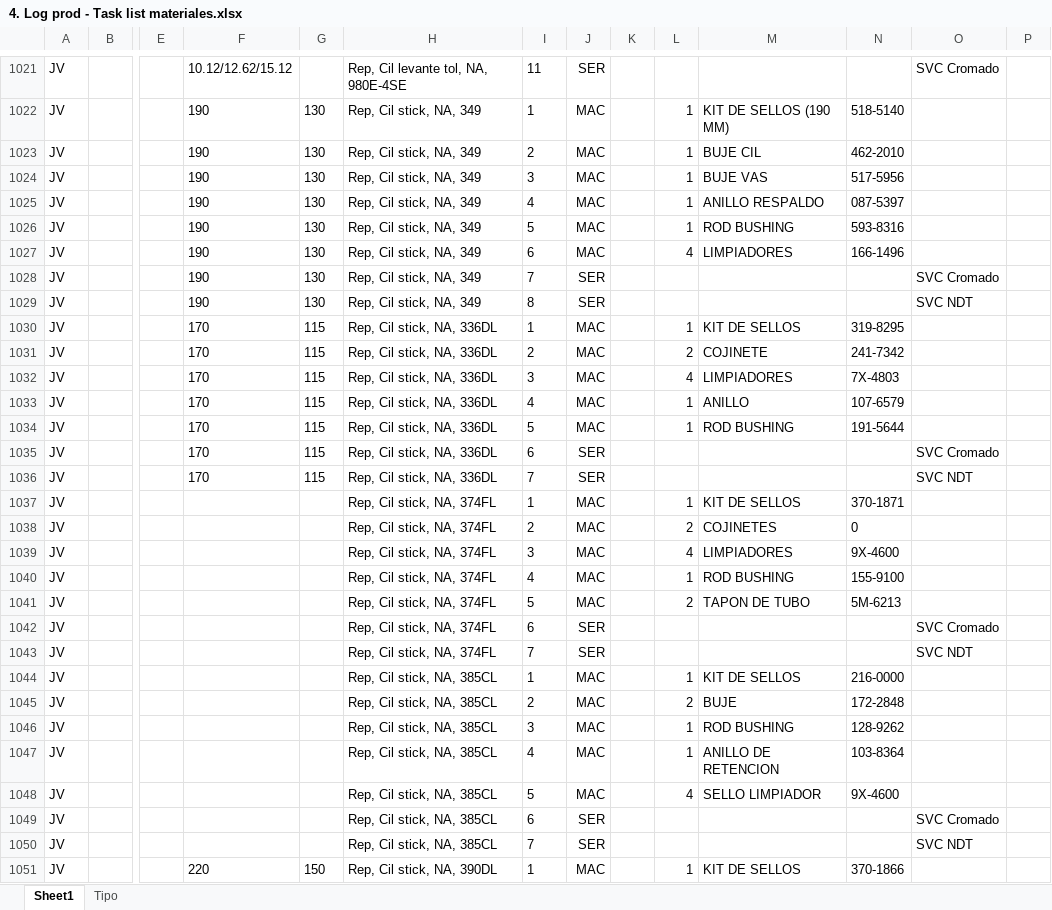
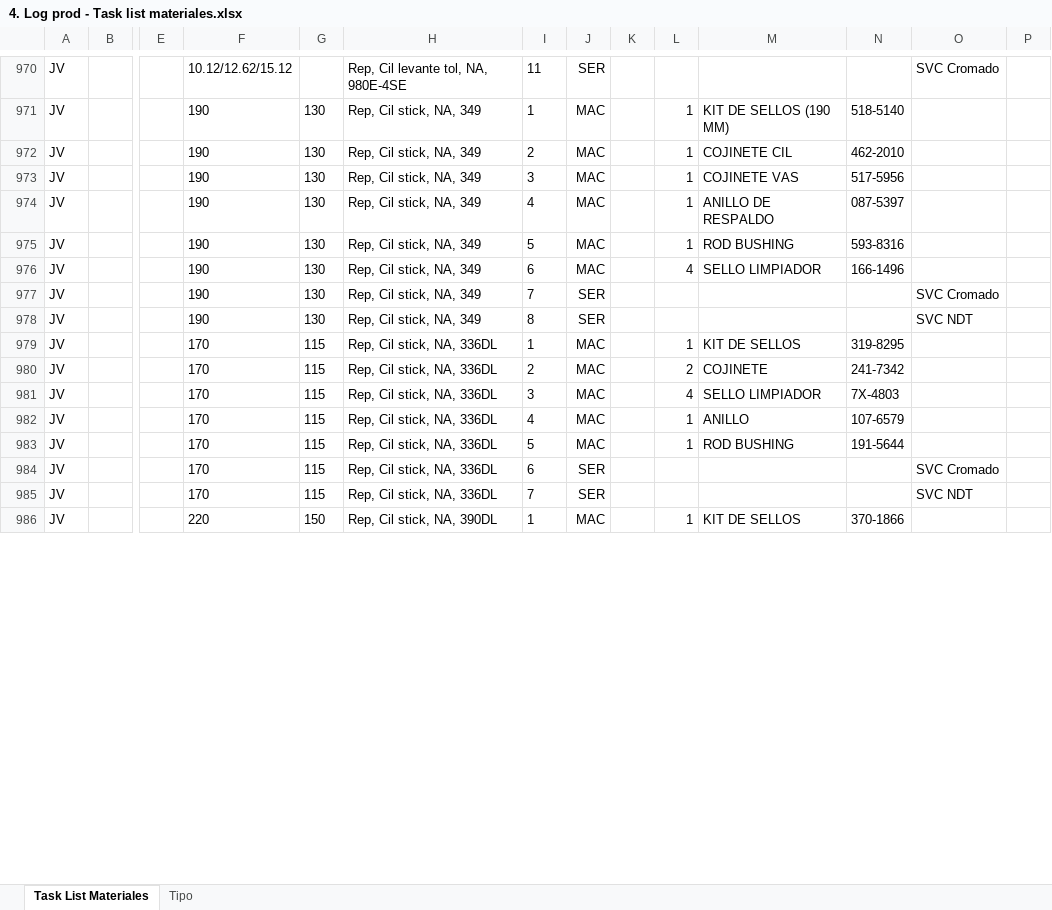
Before and after one commit to Estefano64/ERP-HPyK, an Excel workbook: data/4. Log prod - Task list materiales.xlsx, sheet Task List Materiales, drawn as a sheet; only a part is shown, gaps mark what is left out; values as stored, in another font and other column widths than the file's, no borders; charts and pictures not drawn; removed rows and columns are numbered as before the commit, all else as after; rows hold the shown columns only; the diff covers the shown part only; the diff names each change by its address in the sheet, - before the commit and + after, or states it on an @@ line.

```diff
--- a/data/4. Log prod - Task list materiales.xlsx (sheet Task List Materiales)
+++ b/data/4. Log prod - Task list materiales.xlsx (sheet Task List Materiales)
-sheet tab: Sheet1
+sheet tab: Task List Materiales
-M972: BUJE CIL
+M972: COJINETE CIL
-M973: BUJE VAS
+M973: COJINETE VAS
-M974: ANILLO RESPALDO
+M974: ANILLO DE RESPALDO
-M976: LIMPIADORES
+M976: SELLO LIMPIADOR
-M981: LIMPIADORES
+M981: SELLO LIMPIADOR
-row 1037: JV |  |  |  |  | Rep, Cil stick, NA, 374FL | 1 | MAC |  | 1 | KIT DE SELLOS | 370-1871
-row 1038: JV |  |  |  |  | Rep, Cil stick, NA, 374FL | 2 | MAC |  | 2 | COJINETES | 0
-row 1039: JV |  |  |  |  | Rep, Cil stick, NA, 374FL | 3 | MAC |  | 4 | LIMPIADORES | 9X-4600
-row 1040: JV |  |  |  |  | Rep, Cil stick, NA, 374FL | 4 | MAC |  | 1 | ROD BUSHING | 155-9100
-row 1041: JV |  |  |  |  | Rep, Cil stick, NA, 374FL | 5 | MAC |  | 2 | TAPON DE TUBO | 5M-6213
-row 1042: JV |  |  |  |  | Rep, Cil stick, NA, 374FL | 6 | SER |  |  |  |  | SVC Cromado
-row 1043: JV |  |  |  |  | Rep, Cil stick, NA, 374FL | 7 | SER |  |  |  |  | SVC NDT
-row 1044: JV |  |  |  |  | Rep, Cil stick, NA, 385CL | 1 | MAC |  | 1 | KIT DE SELLOS | 216-0000
-row 1045: JV |  |  |  |  | Rep, Cil stick, NA, 385CL | 2 | MAC |  | 2 | BUJE | 172-2848
-row 1046: JV |  |  |  |  | Rep, Cil stick, NA, 385CL | 3 | MAC |  | 1 | ROD BUSHING | 128-9262
-row 1047: JV |  |  |  |  | Rep, Cil stick, NA, 385CL | 4 | MAC |  | 1 | ANILLO DE RETENCION | 103-8364
-row 1048: JV |  |  |  |  | Rep, Cil stick, NA, 385CL | 5 | MAC |  | 4 | SELLO LIMPIADOR | 9X-4600
-row 1049: JV |  |  |  |  | Rep, Cil stick, NA, 385CL | 6 | SER |  |  |  |  | SVC Cromado
-row 1050: JV |  |  |  |  | Rep, Cil stick, NA, 385CL | 7 | SER |  |  |  |  | SVC NDT
```
Also changed, not shown: 57 removed rows and 562 edited cells elsewhere in this sheet, charts or pictures, data/1 Log - material.xlsx, data/5. Cod Rep.xlsx, 10 other files.
